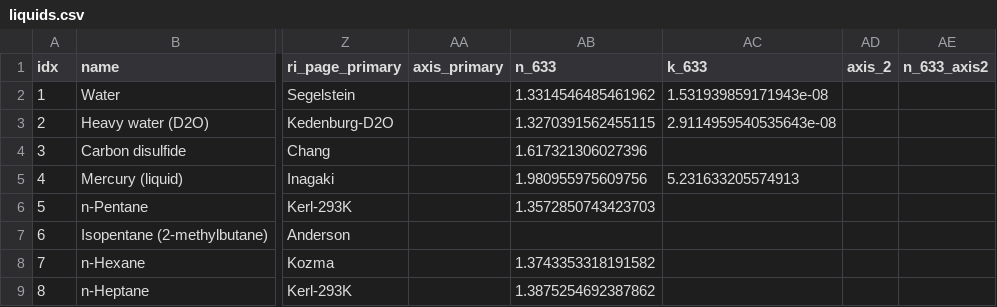
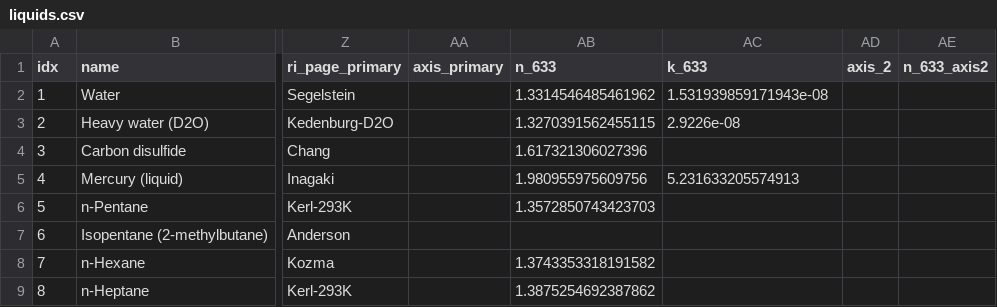
Before and after one commit to zackwoodel-debug/materials-db, a CSV file: data/liquids.csv, drawn as a sheet; only a part is shown, gaps mark what is left out; the diff names each change by its address in the sheet, - before the commit and + after, or states it on an @@ line.

```diff
--- a/data/liquids.csv
+++ b/data/liquids.csv
-AC3 (k_633): 2.9114959540535643e-08
+AC3 (k_633): 2.9226e-08
```
Also changed, not shown: data/bio_media.csv, data/chalcogenides.csv, 19 other files.
